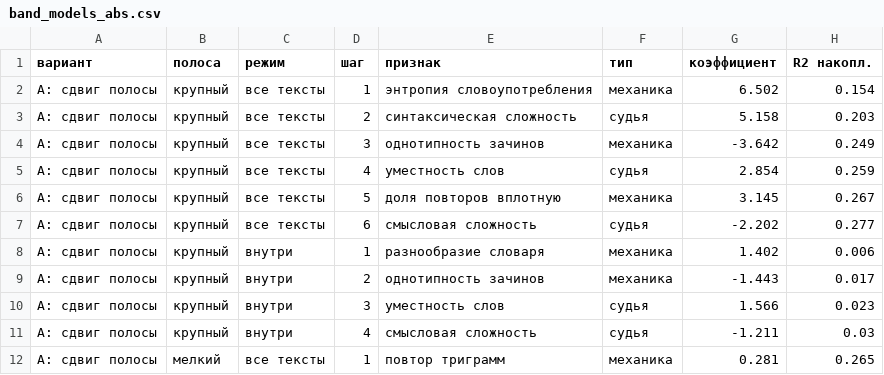
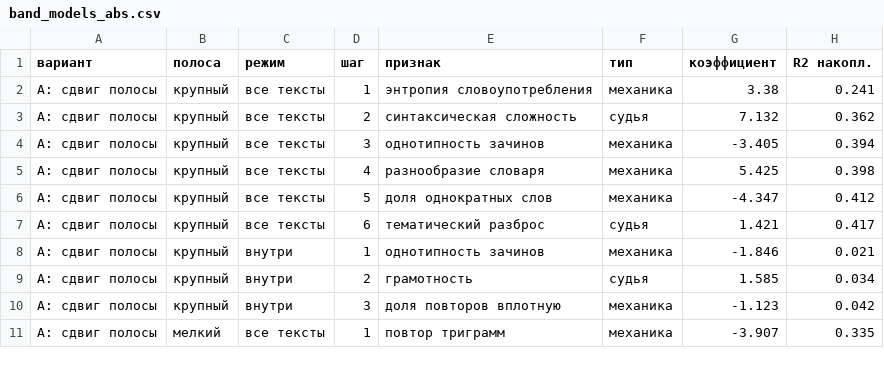
Before and after one commit to inria-point/TDA-multiscale, a CSV file: phdq_ext/results/band_models_abs.csv, drawn as a sheet; only a part is shown; the diff covers the shown part only.

```diff
--- a/phdq_ext/results/band_models_abs.csv
+++ b/phdq_ext/results/band_models_abs.csv
@@ -1,12 +1,11 @@
 вариант,полоса,режим,шаг,признак,тип,коэффициент,R2 накопл.
-A: сдвиг полосы,крупный,все тексты,1,энтропия словоупотребления,механика,6.502,0.154
-A: сдвиг полосы,крупный,все тексты,2,синтаксическая сложность,судья,5.158,0.203
-A: сдвиг полосы,крупный,все тексты,3,однотипность зачинов,механика,-3.642,0.249
-A: сдвиг полосы,крупный,все тексты,4,уместность слов,судья,2.854,0.259
-A: сдвиг полосы,крупный,все тексты,5,доля повторов вплотную,механика,3.145,0.267
-A: сдвиг полосы,крупный,все тексты,6,смысловая сложность,судья,-2.202,0.277
-A: сдвиг полосы,крупный,внутри,1,разнообразие словаря,механика,1.402,0.006
-A: сдвиг полосы,крупный,внутри,2,однотипность зачинов,механика,-1.443,0.017
-A: сдвиг полосы,крупный,внутри,3,уместность слов,судья,1.566,0.023
-A: сдвиг полосы,крупный,внутри,4,смысловая сложность,судья,-1.211,0.03
-A: сдвиг полосы,мелкий,все тексты,1,повтор триграмм,механика,0.281,0.265
+A: сдвиг полосы,крупный,все тексты,1,энтропия словоупотребления,механика,3.38,0.241
+A: сдвиг полосы,крупный,все тексты,2,синтаксическая сложность,судья,7.132,0.362
+A: сдвиг полосы,крупный,все тексты,3,однотипность зачинов,механика,-3.405,0.394
+A: сдвиг полосы,крупный,все тексты,4,разнообразие словаря,механика,5.425,0.398
+A: сдвиг полосы,крупный,все тексты,5,доля однократных слов,механика,-4.347,0.412
+A: сдвиг полосы,крупный,все тексты,6,тематический разброс,судья,1.421,0.417
+A: сдвиг полосы,крупный,внутри,1,однотипность зачинов,механика,-1.846,0.021
+A: сдвиг полосы,крупный,внутри,2,грамотность,судья,1.585,0.034
+A: сдвиг полосы,крупный,внутри,3,доля повторов вплотную,механика,-1.123,0.042
+A: сдвиг полосы,мелкий,все тексты,1,повтор триграмм,механика,-3.907,0.335
```
Also changed, not shown: 2 removed rows and 110 edited cells elsewhere in this file, phdq_ext/results/band_models_random.csv, 5 other files.
